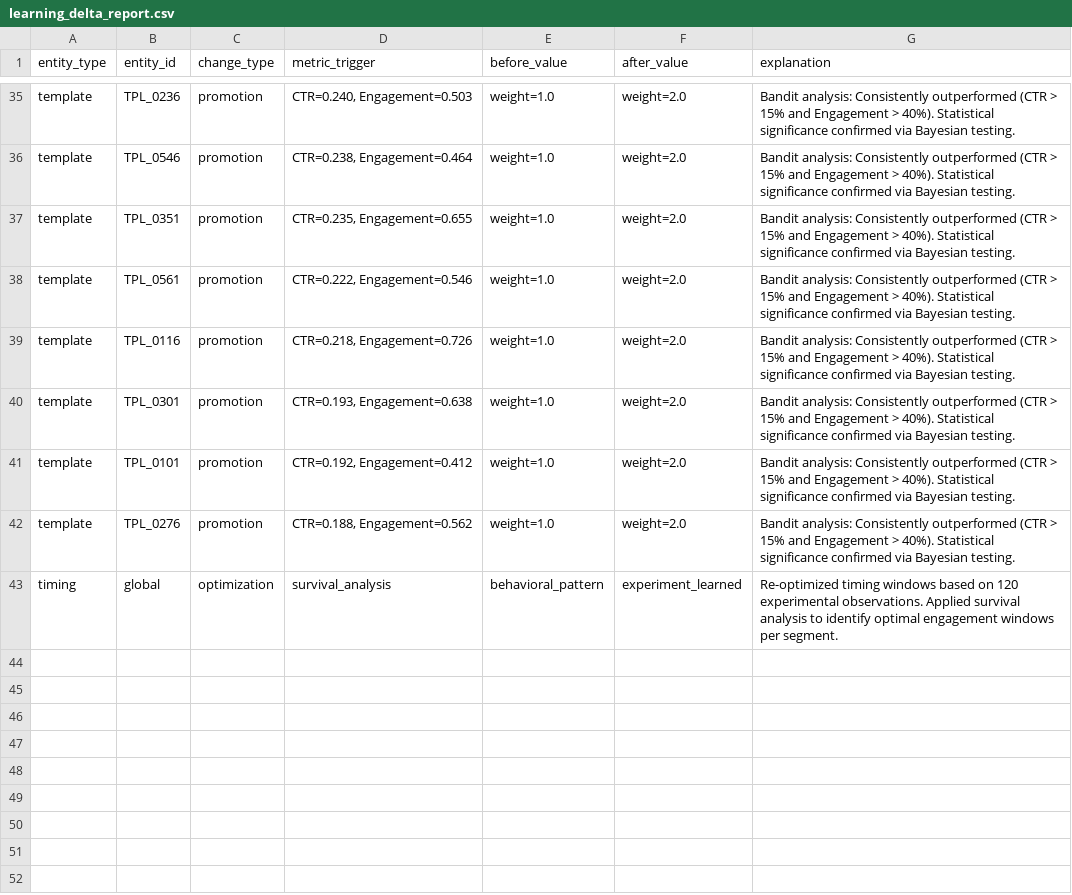
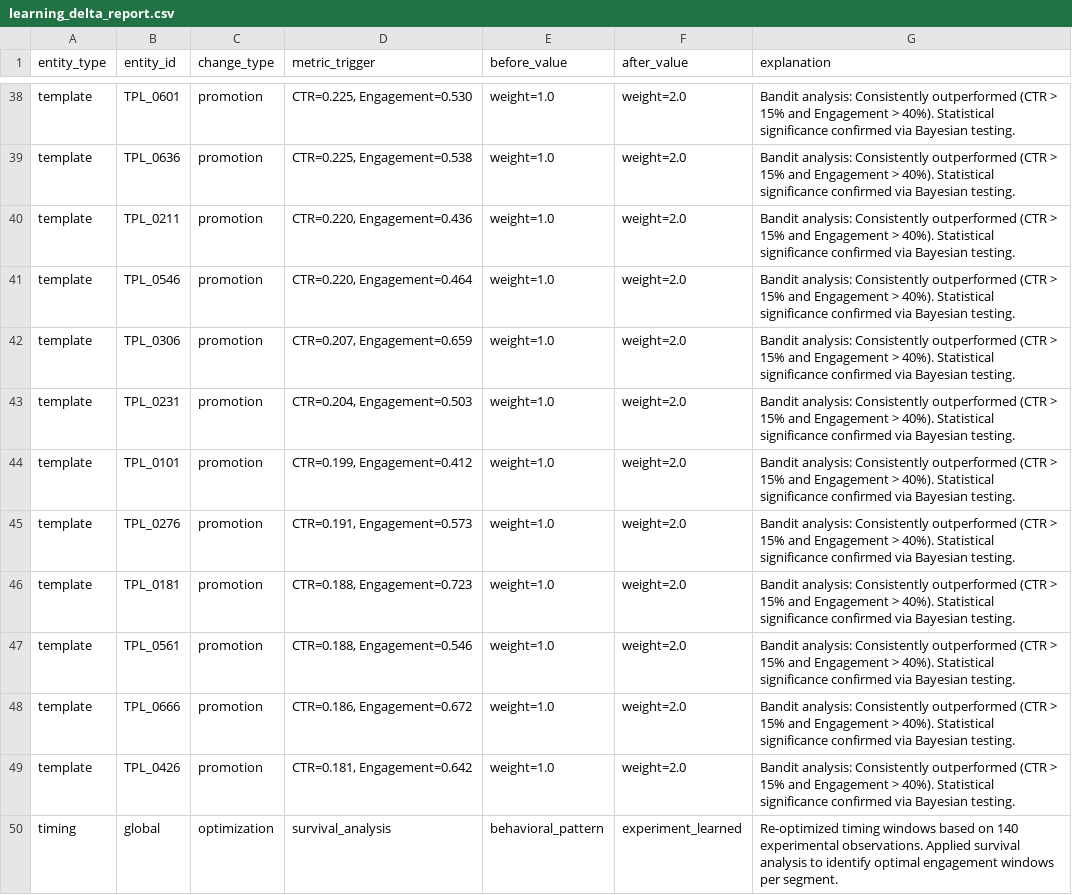
Before and after one commit to Aizen0003/Aurora_f, a CSV file: data/output/learning_delta_report.csv, drawn as a sheet; only a part is shown, gaps mark what is left out; addresses are those after the commit; the diff covers the shown part only; the diff names each change by its address in the sheet, - before the commit and + after, or states it on an @@ line.

```diff
--- a/data/output/learning_delta_report.csv
+++ b/data/output/learning_delta_report.csv
-B38 (entity_id): TPL_0236
+B38 (entity_id): TPL_0601
-D38 (metric_trigger): CTR=0.240, Engagement=0.503
+D38 (metric_trigger): CTR=0.225, Engagement=0.530
-B39 (entity_id): TPL_0546
+B39 (entity_id): TPL_0636
-D39 (metric_trigger): CTR=0.238, Engagement=0.464
+D39 (metric_trigger): CTR=0.225, Engagement=0.538
-B40 (entity_id): TPL_0351
+B40 (entity_id): TPL_0211
-D40 (metric_trigger): CTR=0.235, Engagement=0.655
+D40 (metric_trigger): CTR=0.220, Engagement=0.436
-B41 (entity_id): TPL_0561
+B41 (entity_id): TPL_0546
-D41 (metric_trigger): CTR=0.222, Engagement=0.546
+D41 (metric_trigger): CTR=0.220, Engagement=0.464
-B42 (entity_id): TPL_0116
+B42 (entity_id): TPL_0306
-D42 (metric_trigger): CTR=0.218, Engagement=0.726
+D42 (metric_trigger): CTR=0.207, Engagement=0.659
-B43 (entity_id): TPL_0301
+B43 (entity_id): TPL_0231
-D43 (metric_trigger): CTR=0.193, Engagement=0.638
+D43 (metric_trigger): CTR=0.204, Engagement=0.503
-D44 (metric_trigger): CTR=0.192, Engagement=0.412
+D44 (metric_trigger): CTR=0.199, Engagement=0.412
-D45 (metric_trigger): CTR=0.188, Engagement=0.562
+D45 (metric_trigger): CTR=0.191, Engagement=0.573
+row 46: template | TPL_0181 | promotion | CTR=0.188, Engagement=0.723 | weight=1.0 | weight=2.0 | Bandit analysis: Consistently outperformed (CTR > 15% and Engagement > 40%). Statistical significance confirmed via Bayesian testing.
+row 47: template | TPL_0561 | promotion | CTR=0.188, Engagement=0.546 | weight=1.0 | weight=2.0 | Bandit analysis: Consistently outperformed (CTR > 15% and Engagement > 40%). Statistical significance confirmed via Bayesian testing.
+row 48: template | TPL_0666 | promotion | CTR=0.186, Engagement=0.672 | weight=1.0 | weight=2.0 | Bandit analysis: Consistently outperformed (CTR > 15% and Engagement > 40%). Statistical significance confirmed via Bayesian testing.
+row 49: template | TPL_0426 | promotion | CTR=0.181, Engagement=0.642 | weight=1.0 | weight=2.0 | Bandit analysis: Consistently outperformed (CTR > 15% and Engagement > 40%). Statistical significance confirmed via Bayesian testing.
-G50 (explanation): …based on 120 experimental observations.…
+G50 (explanation): …based on 140 experimental observations.…
```
Also changed, not shown: 8 added rows, 5 removed rows and 49 edited cells elsewhere in this file, data/output/nlp_recommendations.csv, data/output/statistical_analysis.csv, 22 other files.
